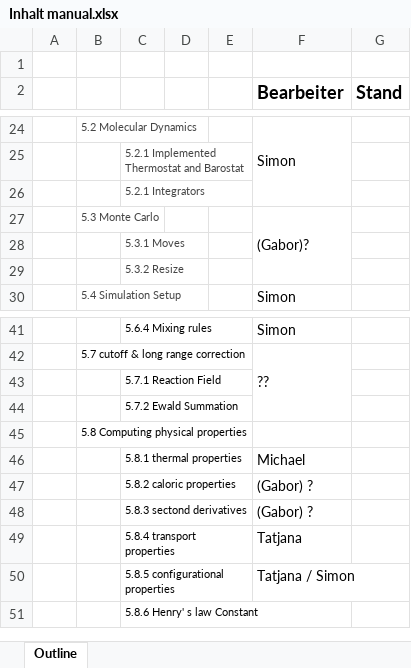
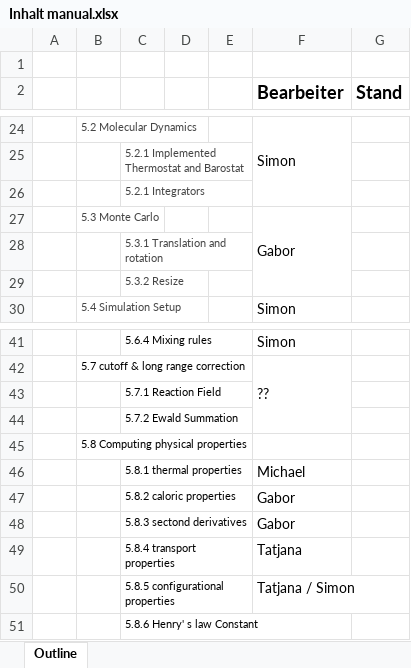
Before and after one commit to moltherm-computation/ms2, an Excel workbook: documentation/Inhalt manual.xlsx, sheet Outline, drawn as a sheet; only a part is shown, gaps mark what is left out; values as stored, in another font and other column widths than the file's, no borders; the diff names each change by its address in the sheet, - before the commit and + after, or states it on an @@ line.

Commit message:
Documentation update (chapters 5.3 and 5.5).
git-svn-id: https://scm.projects.hlrs.de/authscm/sleyh/svn/ms2@456 a2be33b2-7eaf-4dce-bf61-b02fde6c56c2

```diff
--- a/documentation/Inhalt manual.xlsx (sheet Outline)
+++ b/documentation/Inhalt manual.xlsx (sheet Outline)
-F27 (Bearbeiter): (Gabor)?
+F27 (Bearbeiter): Gabor
-C28: 5.3.1 Moves
+C28: 5.3.1 Translation and rotation
-F47:F48 (Bearbeiter): (Gabor) ?
+F47:F48 (Bearbeiter): Gabor
```
Also changed, not shown: 1 other file.
